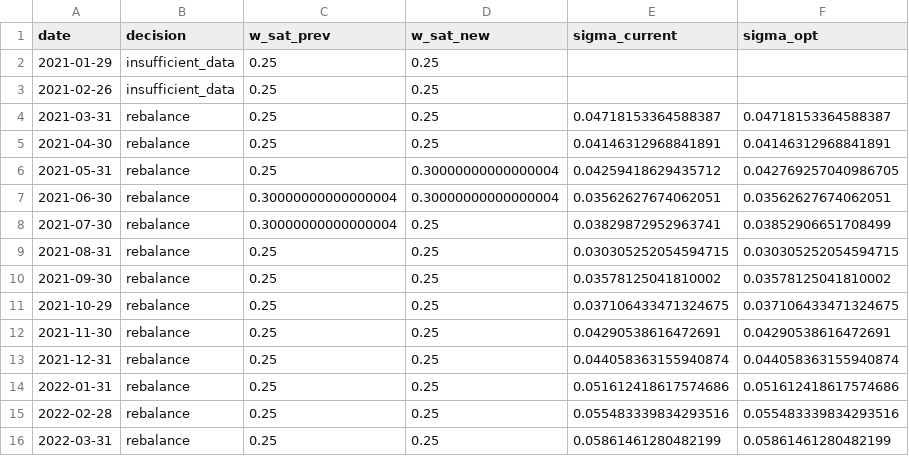
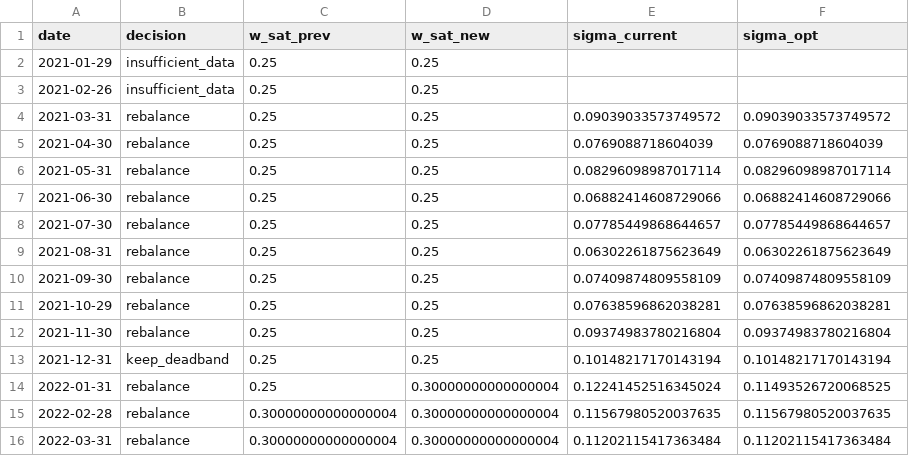
Before and after one commit to HUGO-ROCHA-MONDRAGON/Core_Satellite_Quant, a CSV file: outputs/core_sat_dynamic_rebalance_log_real.csv, drawn as a sheet; only a part is shown; the diff covers the shown part only.

```diff
--- a/outputs/core_sat_dynamic_rebalance_log_real.csv
+++ b/outputs/core_sat_dynamic_rebalance_log_real.csv
@@ -3,14 +3,14 @@ date,decision,w_sat_prev,w_sat_new,sigma_current,sigma_opt
 2021-02-26,insufficient_data,0.25,0.25,,
-2021-03-31,rebalance,0.25,0.25,0.04718153364588387,0.04718153364588387
-2021-04-30,rebalance,0.25,0.25,0.04146312968841891,0.04146312968841891
-2021-05-31,rebalance,0.25,0.30000000000000004,0.04259418629435712,0.042769257040986705
-2021-06-30,rebalance,0.30000000000000004,0.30000000000000004,0.03562627674062051,0.03562627674062051
-2021-07-30,rebalance,0.30000000000000004,0.25,0.03829872952963741,0.03852906651708499
-2021-08-31,rebalance,0.25,0.25,0.030305252054594715,0.030305252054594715
-2021-09-30,rebalance,0.25,0.25,0.03578125041810002,0.03578125041810002
-2021-10-29,rebalance,0.25,0.25,0.037106433471324675,0.037106433471324675
-2021-11-30,rebalance,0.25,0.25,0.04290538616472691,0.04290538616472691
-2021-12-31,rebalance,0.25,0.25,0.044058363155940874,0.044058363155940874
-2022-01-31,rebalance,0.25,0.25,0.051612418617574686,0.051612418617574686
-2022-02-28,rebalance,0.25,0.25,0.055483339834293516,0.055483339834293516
-2022-03-31,rebalance,0.25,0.25,0.05861461280482199,0.05861461280482199
+2021-03-31,rebalance,0.25,0.25,0.09039033573749572,0.09039033573749572
+2021-04-30,rebalance,0.25,0.25,0.0769088718604039,0.0769088718604039
+2021-05-31,rebalance,0.25,0.25,0.08296098987017114,0.08296098987017114
+2021-06-30,rebalance,0.25,0.25,0.06882414608729066,0.06882414608729066
+2021-07-30,rebalance,0.25,0.25,0.07785449868644657,0.07785449868644657
+2021-08-31,rebalance,0.25,0.25,0.06302261875623649,0.06302261875623649
+2021-09-30,rebalance,0.25,0.25,0.07409874809558109,0.07409874809558109
+2021-10-29,rebalance,0.25,0.25,0.07638596862038281,0.07638596862038281
+2021-11-30,rebalance,0.25,0.25,0.09374983780216804,0.09374983780216804
+2021-12-31,keep_deadband,0.25,0.25,0.10148217170143194,0.10148217170143194
+2022-01-31,rebalance,0.25,0.30000000000000004,0.12241452516345024,0.11493526720068525
+2022-02-28,rebalance,0.30000000000000004,0.30000000000000004,0.11567980520037635,0.11567980520037635
+2022-03-31,rebalance,0.30000000000000004,0.30000000000000004,0.11202115417363484,0.11202115417363484
```
Also changed, not shown: 116 edited cells elsewhere in this file, outputs/core_sat_dynamic_returns_real.csv, outputs/core_sat_dynamic_vol_rolling_real.csv, 47 other files.
